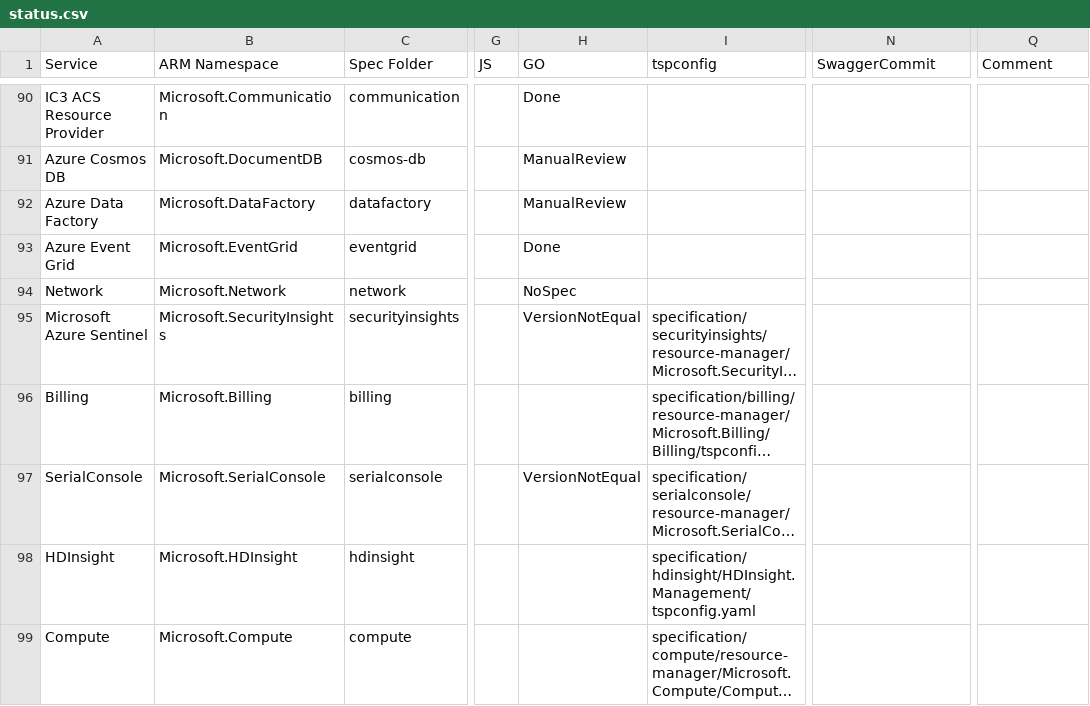
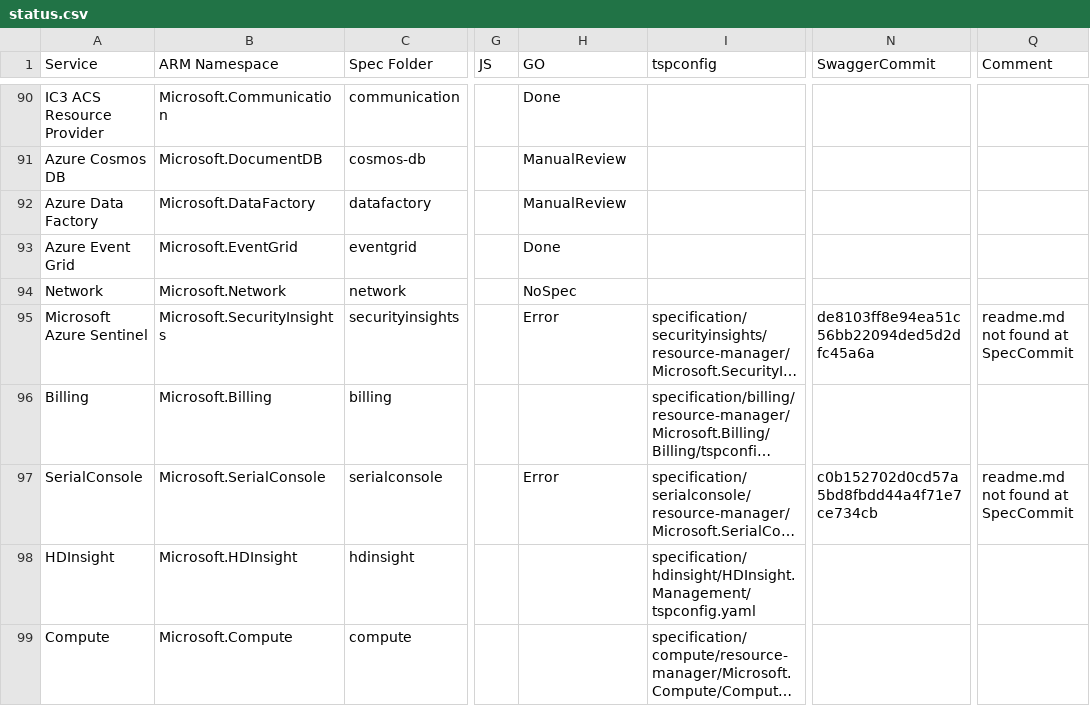
Before and after one commit to tadelesh/typespec-conversion-refresh, a CSV file: status.csv, drawn as a sheet; only a part is shown, gaps mark what is left out; long unchanged cells end in …; the diff covers the shown part only; the diff names each change by its address in the sheet, - before the commit and + after, or states it on an @@ line.

```diff
--- a/status.csv
+++ b/status.csv
-H95 (GO): VersionNotEqual
+H95 (GO): Error
-N95 (SwaggerCommit): (empty)
+N95 (SwaggerCommit): de8103ff8e94ea51c56bb22094ded5d2dfc45a6a
-Q95 (Comment): (empty)
+Q95 (Comment): readme.md not found at SpecCommit
-H97 (GO): VersionNotEqual
+H97 (GO): Error
-N97 (SwaggerCommit): (empty)
+N97 (SwaggerCommit): c0b152702d0cd57a5bd8fbdd44a4f71e7ce734cb
-Q97 (Comment): (empty)
+Q97 (Comment): readme.md not found at SpecCommit
```
Also changed, not shown: 16 edited cells elsewhere in this file.
